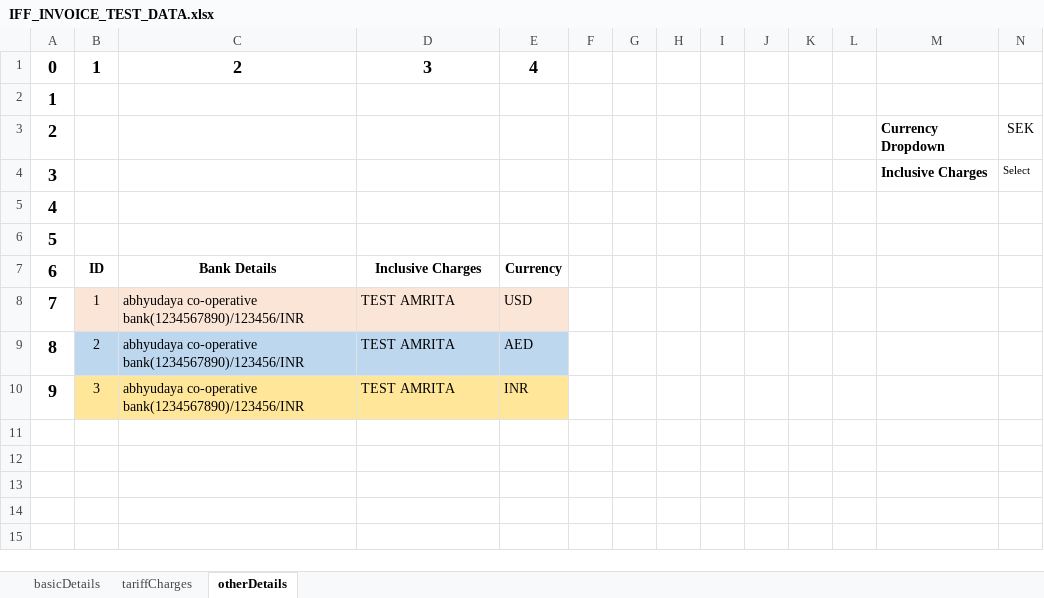
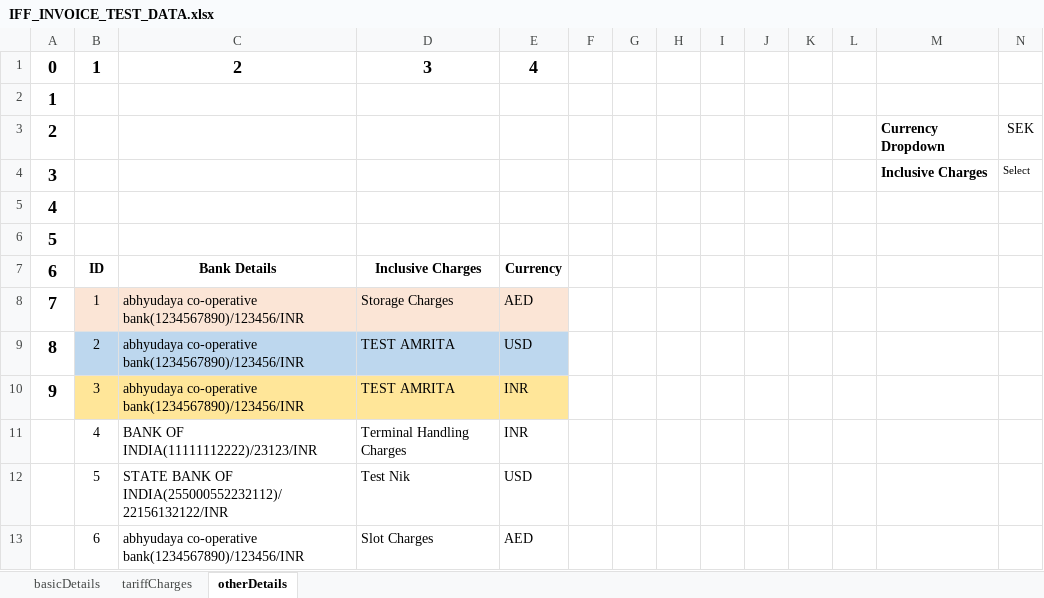
Before and after one commit to LaxmanJBM/singleInvoiceIFF, an Excel workbook: Invoice _TestData/IFF_INVOICE_TEST_DATA.xlsx, sheet otherDetails, drawn as a sheet; only a part is shown; values as stored, in another font and other column widths than the file's, no borders; conditional formats not drawn; rows hold the shown columns only; the diff names each change by its address in the sheet, - before the commit and + after, or states it on an @@ line.

```diff
--- a/Invoice _TestData/IFF_INVOICE_TEST_DATA.xlsx (sheet otherDetails)
+++ b/Invoice _TestData/IFF_INVOICE_TEST_DATA.xlsx (sheet otherDetails)
-D8: TEST AMRITA
+D8: Storage Charges
-E8: USD
+E8: AED
-E9: AED
+E9: USD
+row 11:  | 4 | BANK OF INDIA(11111112222)/23123/INR | Terminal Handling Charges | INR
+row 12:  | 5 | STATE BANK OF INDIA(255000552232112)/22156132122/INR | Test Nik | USD
+row 13:  | 6 | abhyudaya co-operative bank(1234567890)/123456/INR | Slot Charges | AED
```
Also changed, not shown: sheet basicDetails, sheet tariffCharges, 20 other files.
